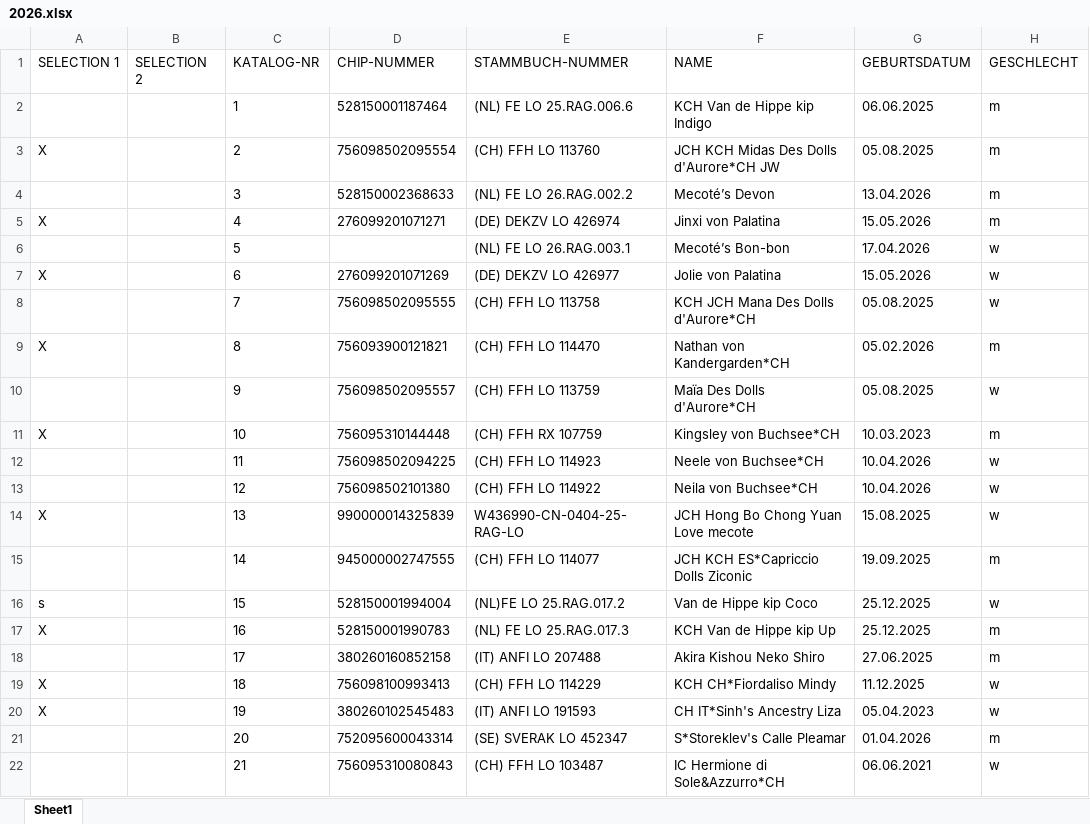
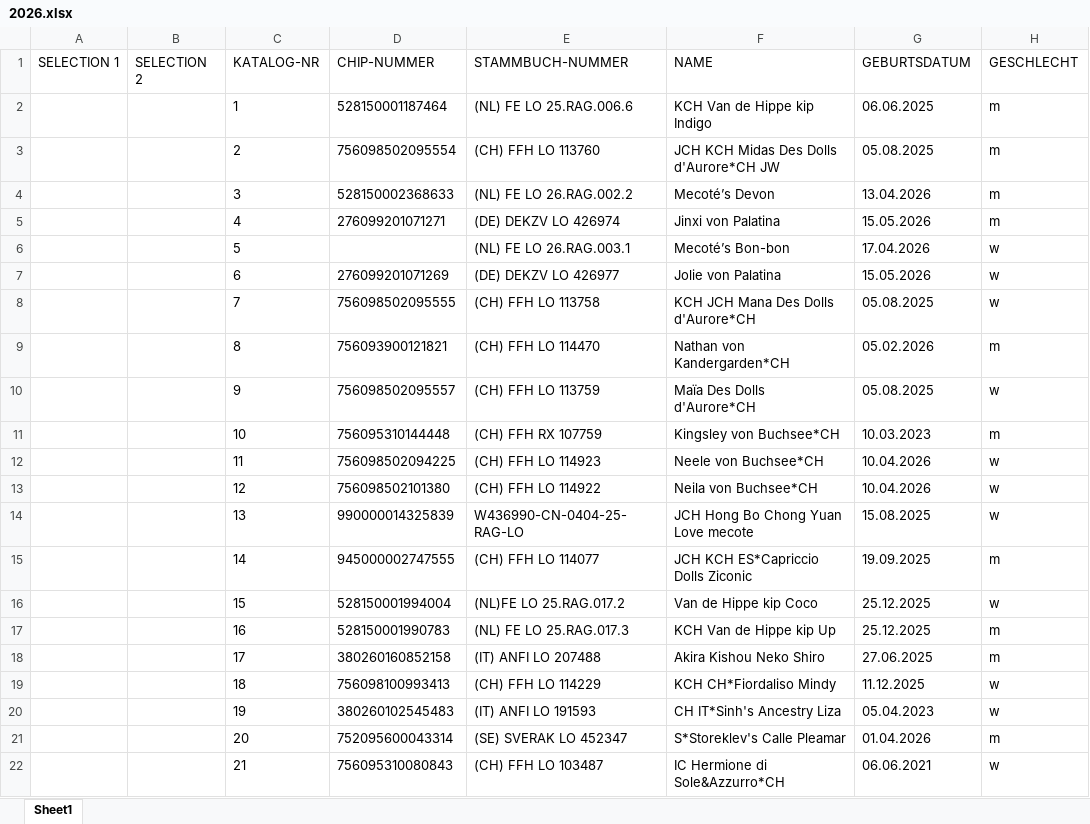
Before and after one commit to kecb-2026/burgdorf-2026, an Excel workbook: 2026.xlsx, sheet Sheet1, drawn as a sheet; only a part is shown; values as stored, in another font and other column widths than the file's, no borders; the diff names each change by its address in the sheet, - before the commit and + after, or states it on an @@ line.

Commit message:
Add files via upload

```diff
--- a/2026.xlsx (sheet Sheet1)
+++ b/2026.xlsx (sheet Sheet1)
-A3 (SELECTION 1): X
+A3 (SELECTION 1): (empty)
-A5 (SELECTION 1): X
+A5 (SELECTION 1): (empty)
-A7 (SELECTION 1): X
+A7 (SELECTION 1): (empty)
-A9 (SELECTION 1): X
+A9 (SELECTION 1): (empty)
-A11 (SELECTION 1): X
+A11 (SELECTION 1): (empty)
-A14 (SELECTION 1): X
+A14 (SELECTION 1): (empty)
-A16 (SELECTION 1): s
+A16 (SELECTION 1): (empty)
-A17 (SELECTION 1): X
+A17 (SELECTION 1): (empty)
-A19:A20 (SELECTION 1): X
+A19:A20 (SELECTION 1): (empty)
```
